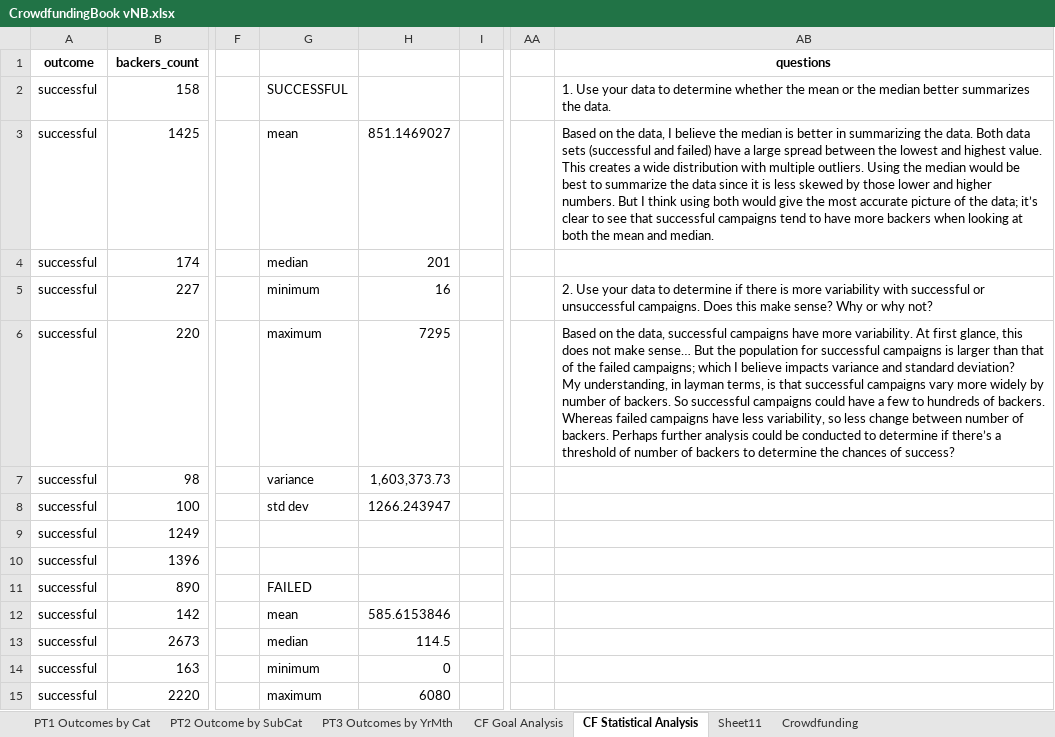
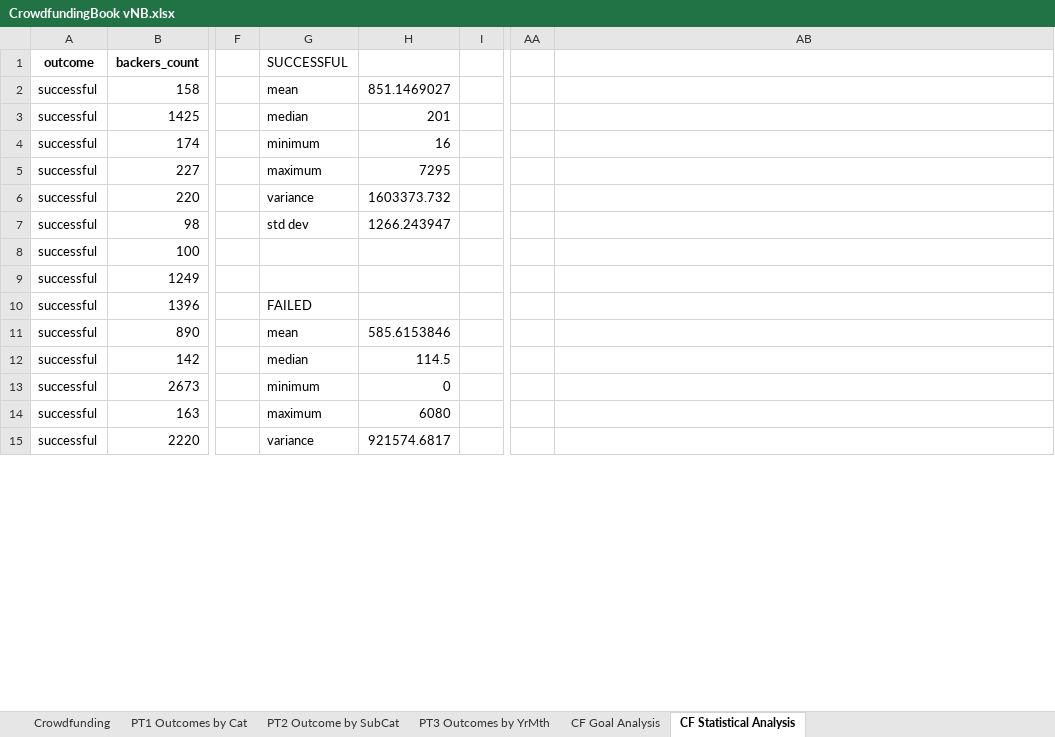
Before and after one commit to NicoleBusta/Crowdfunding_Analysis, an Excel workbook: CrowdfundingBook vNB.xlsx, sheet CF Statistical Analysis, drawn as a sheet; only a part is shown, gaps mark what is left out; values as stored, in another font and other column widths than the file's, no borders; charts and pictures and conditional formats not drawn; ↵ is a line break in a cell; the diff covers the shown part only; the diff names each change by its address in the sheet, - before the commit and + after, or states it on an @@ line.

```diff
--- a/CrowdfundingBook vNB.xlsx (sheet CF Statistical Analysis)
+++ b/CrowdfundingBook vNB.xlsx (sheet CF Statistical Analysis)
-sheet tab: Sheet11
@@ sheet tab order changed: Crowdfunding | PT1 Outcomes by Cat | PT2 Outcome by SubCat | PT3 Outcomes by YrMth | CF Goal Analysis | CF Statistical Analysis @@
-G1: (empty)
+G1: SUCCESSFUL
-AB1: questions
+AB1: (empty)
-G2: SUCCESSFUL
+G2: mean
-H2: (empty)
+H2: 851.1469027
-AB2: 1. Use your data to determine whether the mean or the median better summarizes the data.
+AB2: (empty)
-G3: mean
+G3: median
-H3: 851.1469027
+H3: 201
-AB3: Based on the data, I believe the median is better in summarizing the data. Both data sets (successful and failed) have a large spread between the lowest and highest value. This creates a wide distribution with multiple outliers. Using the median would be best to summarize the data since it is less skewed by those lower and higher numbers. But I think using both would give the most accurate picture of the data; it’s clear to see that successful campaigns tend to have more backers when looking at both the mean and median.
+AB3: (empty)
-G4: median
+G4: minimum
-H4: 201
+H4: 16
-G5: minimum
+G5: maximum
-H5: 16
+H5: 7295
-AB5: 2. Use your data to determine if there is more variability with successful or unsuccessful campaigns. Does this make sense? Why or why not?
+AB5: (empty)
-G6: maximum
+G6: variance
-H6: 7295
+H6: 1603373.732
-AB6: Based on the data, successful campaigns have more variability. At first glance, this does not make sense… But the population for successful campaigns is larger than that of the failed campaigns; which I believe impacts variance and standard deviation? ↵ My understanding, in layman terms, is that successful campaigns vary more widely by number of backers. So successful campaigns could have a few to hundreds of backers. Whereas failed campaigns have less variability, so less change between number of backers. Perhaps further analysis could be conducted to determine if there’s a threshold of number of backers to determine the chances of success?
+AB6: (empty)
-G7: variance
+G7: std dev
-H7: 1,603,373.73
+H7: 1266.243947
-G8: std dev
+G8: (empty)
-H8: 1266.243947
+H8: (empty)
-G10: (empty)
+G10: FAILED
-G11: FAILED
+G11: mean
-H11: (empty)
+H11: 585.6153846
-G12: mean
+G12: median
-H12: 585.6153846
+H12: 114.5
-G13: median
+G13: minimum
-H13: 114.5
+H13: 0
-G14: minimum
+G14: maximum
-H14: 0
+H14: 6080
-G15: maximum
+G15: variance
-H15: 6080
+H15: 921574.6817
```
Also changed, not shown: 4 edited cells elsewhere in this sheet, charts or pictures, 4 other files.
